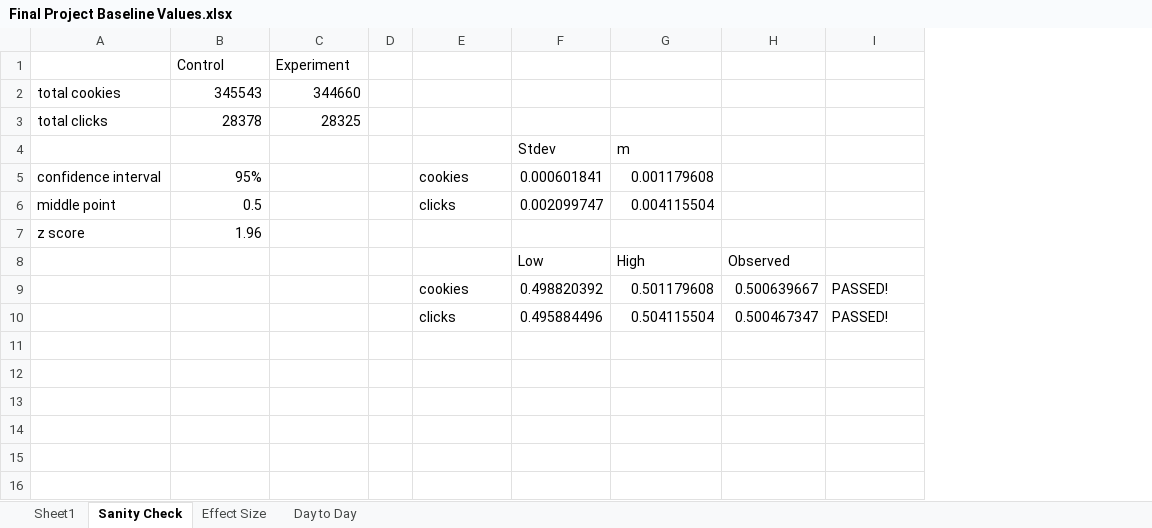
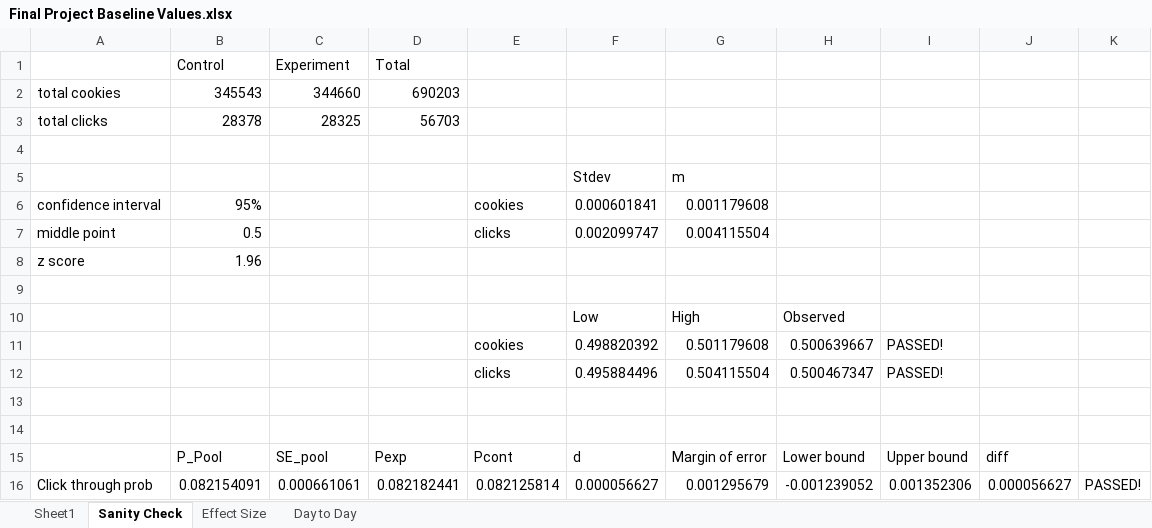
Before and after one commit to nachoferre/Udacity-data-analysis-P7, an Excel workbook: Final Project Baseline Values.xlsx, sheet Sanity Check, drawn as a sheet; values as stored, in another font and other column widths than the file's, no borders; charts and pictures not drawn; removed rows and columns are numbered as before the commit, all else as after; the diff names each change by its address in the sheet, - before the commit and + after, or states it on an @@ line.

```diff
--- a/Final Project Baseline Values.xlsx (sheet Sanity Check)
+++ b/Final Project Baseline Values.xlsx (sheet Sanity Check)
-column D, empty
+column D (Total), rows 2-3: 690203 | 56703
+column J, empty
+column K, empty
+row 4: (empty)
+row 9: (empty)
+row 13: (empty)
+row 14: (empty)
+row 15:  | P_Pool | SE_pool | Pexp | Pcont | d | Margin of error | Lower bound | Upper bound | diff
+row 16: Click through prob | 0.082154091 | 0.000661061 | 0.082182441 | 0.082125814 | 0.000056627 | 0.001295679 | -0.001239052 | 0.001352306 | 0.000056627 | PASSED!
```
Also changed, not shown: sheet Sheet1, formulas that keep their value, 2 other files.
